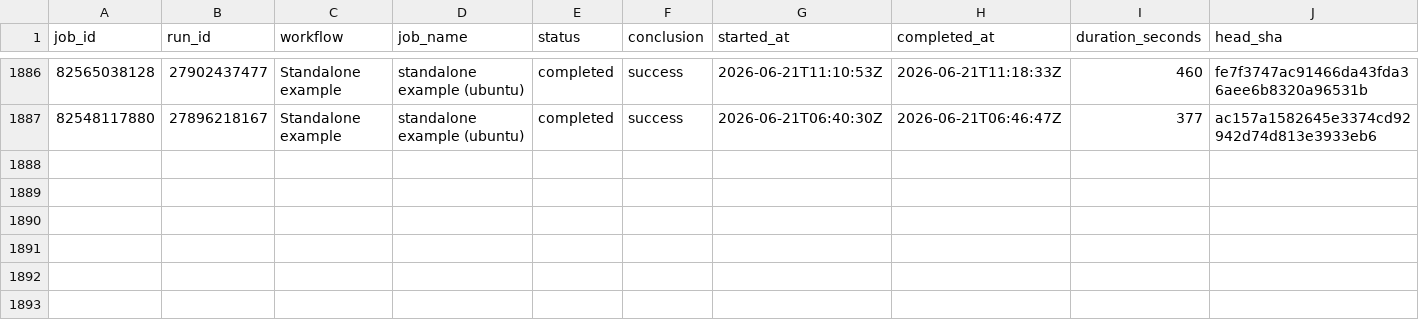
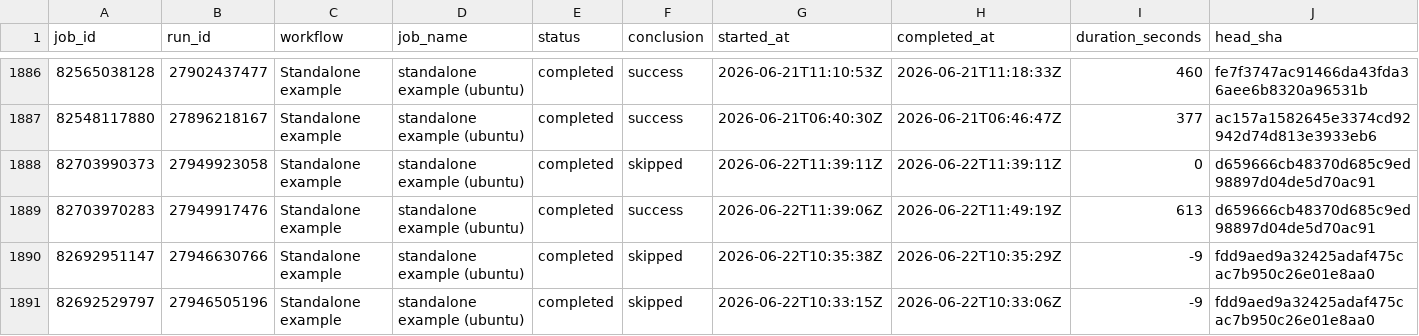
Before and after one commit to xadupre/xadupre.github.io, a CSV file: cache_data/onnx-light/jobs/standalone_example_ubuntu.csv, drawn as a sheet; only a part is shown, gaps mark what is left out; the diff names each change by its address in the sheet, - before the commit and + after, or states it on an @@ line.

```diff
--- a/cache_data/onnx-light/jobs/standalone_example_ubuntu.csv
+++ b/cache_data/onnx-light/jobs/standalone_example_ubuntu.csv
+row 1888: 82703990373 | 27949923058 | Standalone example | standalone example (ubuntu) | completed | skipped | 2026-06-22T11:39:11Z | 2026-06-22T11:39:11Z | 0 | d659666cb48370d685c9ed98897d04de5d70ac91
+row 1889: 82703970283 | 27949917476 | Standalone example | standalone example (ubuntu) | completed | success | 2026-06-22T11:39:06Z | 2026-06-22T11:49:19Z | 613 | d659666cb48370d685c9ed98897d04de5d70ac91
+row 1890: 82692951147 | 27946630766 | Standalone example | standalone example (ubuntu) | completed | skipped | 2026-06-22T10:35:38Z | 2026-06-22T10:35:29Z | -9 | fdd9aed9a32425adaf475cac7b950c26e01e8aa0
+row 1891: 82692529797 | 27946505196 | Standalone example | standalone example (ubuntu) | completed | skipped | 2026-06-22T10:33:15Z | 2026-06-22T10:33:06Z | -9 | fdd9aed9a32425adaf475cac7b950c26e01e8aa0
```
Also changed, not shown: cache_data/onnx-light/jobs/clang_format.csv, cache_data/onnx-light/jobs/core_windows-latest_x86_build.csv, 21 other files.
